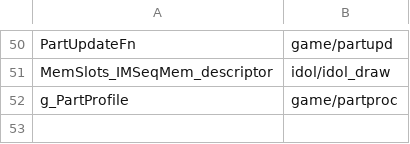
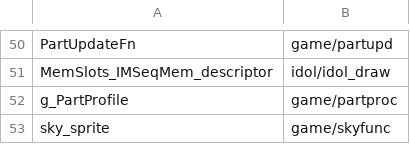
Before and after one commit to Clou67/thedecompfromhell, a TSV file: tools/type_owners.tsv, drawn as a sheet; only a part is shown, gaps mark what is left out.

```diff
--- a/tools/type_owners.tsv
+++ b/tools/type_owners.tsv
@@ -52 +52,2 @@ MemSlots_IMSeqMem_descriptor	idol/idol_draw
 g_PartProfile	game/partproc
+sky_sprite	game/skyfunc
```
Also changed, not shown: ERRORS.tsv, 13 other files.
